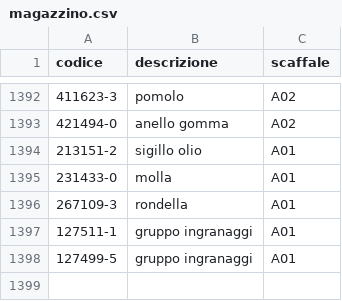
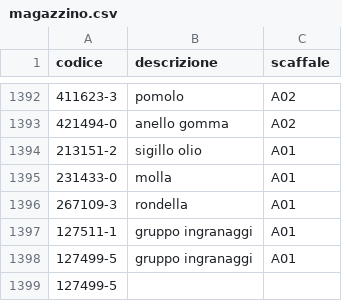
Before and after one commit to marcelloemme/elettromeccanica-maranzan, a CSV file: magazzino.csv, drawn as a sheet; only a part is shown, gaps mark what is left out; the diff names each change by its address in the sheet, - before the commit and + after, or states it on an @@ line.

```diff
--- a/magazzino.csv
+++ b/magazzino.csv
+row 1399: 127499-5
```
